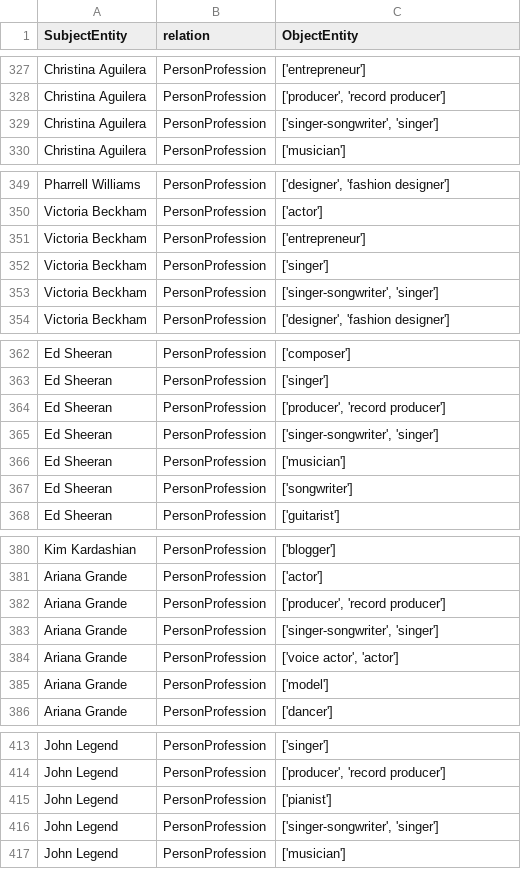
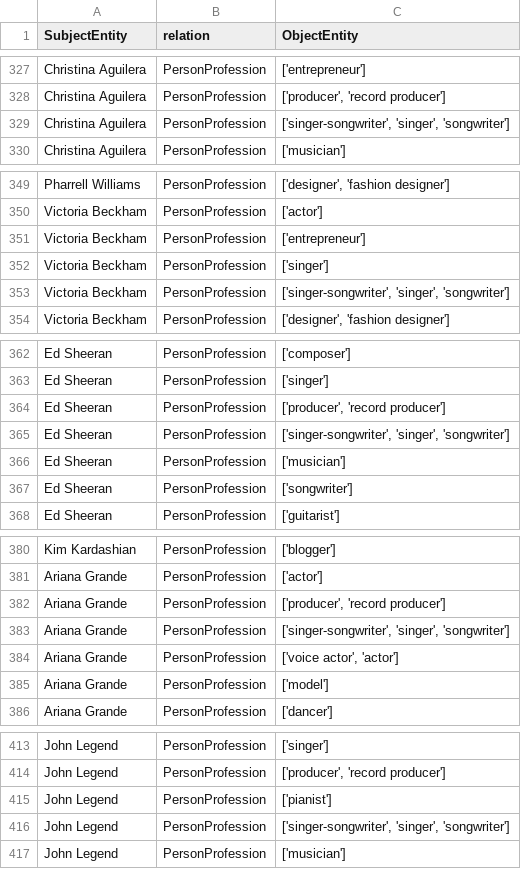
Before and after one commit to lm-kbc/dataset2022, a CSV file: train/PersonProfession.csv, drawn as a sheet; only a part is shown, gaps mark what is left out; the diff covers the shown part only.

```diff
--- a/train/PersonProfession.csv
+++ b/train/PersonProfession.csv
@@ -328,3 +328,3 @@ Christina Aguilera,PersonProfession,['entrepreneur']
 Christina Aguilera,PersonProfession,"['producer', 'record producer']"
-Christina Aguilera,PersonProfession,"['singer-songwriter', 'singer']"
+Christina Aguilera,PersonProfession,"['singer-songwriter', 'singer', 'songwriter']"
 Christina Aguilera,PersonProfession,['musician']
@@ -352,3 +352,3 @@ Victoria Beckham,PersonProfession,['entrepreneur']
 Victoria Beckham,PersonProfession,['singer']
-Victoria Beckham,PersonProfession,"['singer-songwriter', 'singer']"
+Victoria Beckham,PersonProfession,"['singer-songwriter', 'singer', 'songwriter']"
 Victoria Beckham,PersonProfession,"['designer', 'fashion designer']"
@@ -364,3 +364,3 @@ Ed Sheeran,PersonProfession,['singer']
 Ed Sheeran,PersonProfession,"['producer', 'record producer']"
-Ed Sheeran,PersonProfession,"['singer-songwriter', 'singer']"
+Ed Sheeran,PersonProfession,"['singer-songwriter', 'singer', 'songwriter']"
 Ed Sheeran,PersonProfession,['musician']
@@ -382,3 +382,3 @@ Ariana Grande,PersonProfession,['actor']
 Ariana Grande,PersonProfession,"['producer', 'record producer']"
-Ariana Grande,PersonProfession,"['singer-songwriter', 'singer']"
+Ariana Grande,PersonProfession,"['singer-songwriter', 'singer', 'songwriter']"
 Ariana Grande,PersonProfession,"['voice actor', 'actor']"
@@ -415,3 +415,3 @@ John Legend,PersonProfession,"['producer', 'record producer']"
 John Legend,PersonProfession,['pianist']
-John Legend,PersonProfession,"['singer-songwriter', 'singer']"
+John Legend,PersonProfession,"['singer-songwriter', 'singer', 'songwriter']"
 John Legend,PersonProfession,['musician']
```
Also changed, not shown: 16 edited cells elsewhere in this file.
